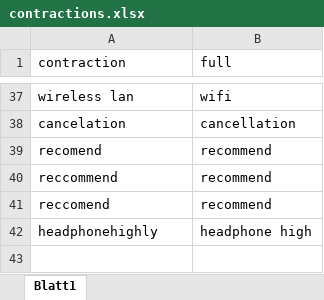
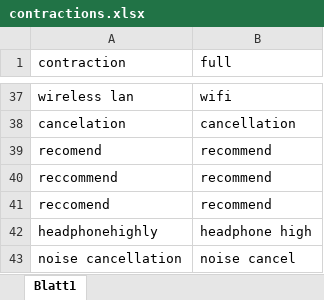
Before and after one commit to nonstoptimm/OR-Sentiments, an Excel workbook: input-data/contractions.xlsx, sheet Blatt1, drawn as a sheet; only a part is shown, gaps mark what is left out; values as stored, in another font and other column widths than the file's, no borders; the diff names each change by its address in the sheet, - before the commit and + after, or states it on an @@ line.

```diff
--- a/input-data/contractions.xlsx (sheet Blatt1)
+++ b/input-data/contractions.xlsx (sheet Blatt1)
+row 43: noise cancellation | noise cancel
```
Also changed, not shown: 6 other files.
